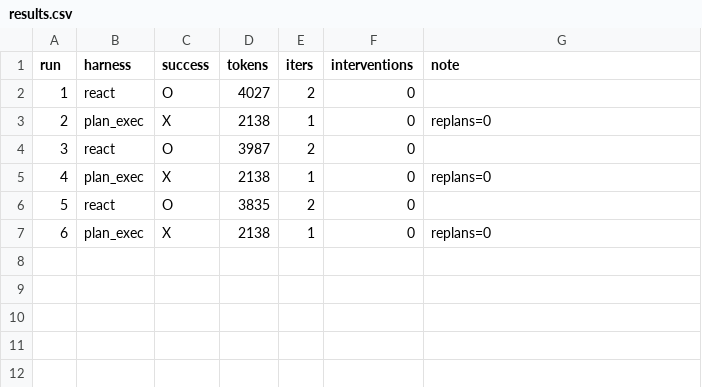
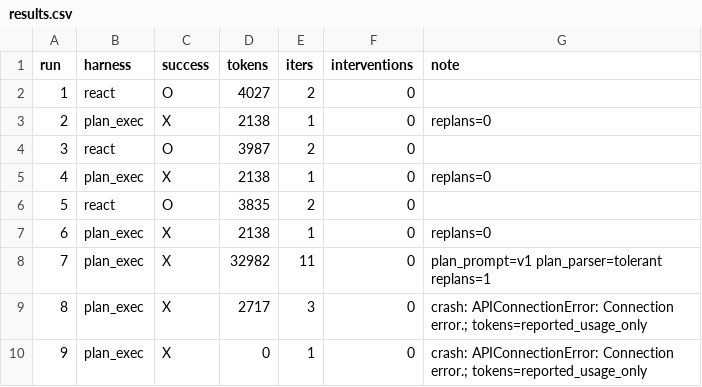
Before and after one commit to Q00/ai-agent-engineering-101, a CSV file: submissions/26512072/week-02/results.csv, drawn as a sheet.

Commit message:
experiment(week-02): preserve tolerant-parser condition B runs

```diff
--- a/submissions/26512072/week-02/results.csv
+++ b/submissions/26512072/week-02/results.csv
@@ -7 +7,4 @@ run,harness,success,tokens,iters,interventions,note
 6,plan_exec,X,2138,1,0,replans=0
+7,plan_exec,X,32982,11,0,plan_prompt=v1 plan_parser=tolerant replans=1
+8,plan_exec,X,2717,3,0,crash: APIConnectionError: Connection error.; tokens=reported_usage_only
+9,plan_exec,X,0,1,0,crash: APIConnectionError: Connection error.; tokens=reported_usage_only
```
Also changed, not shown: 3 other files.
